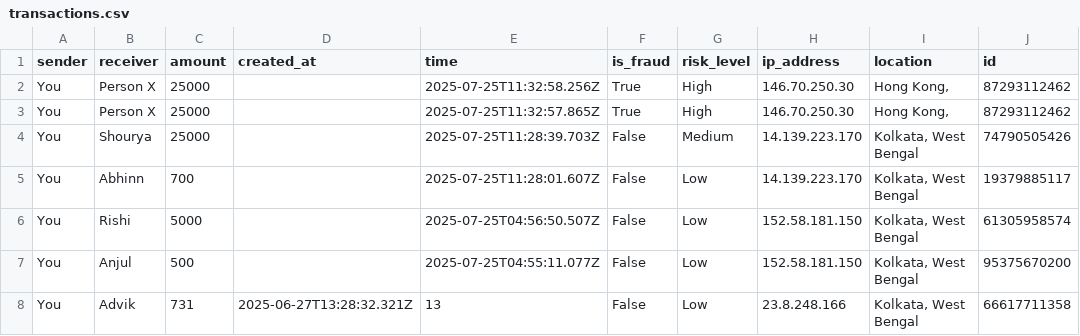
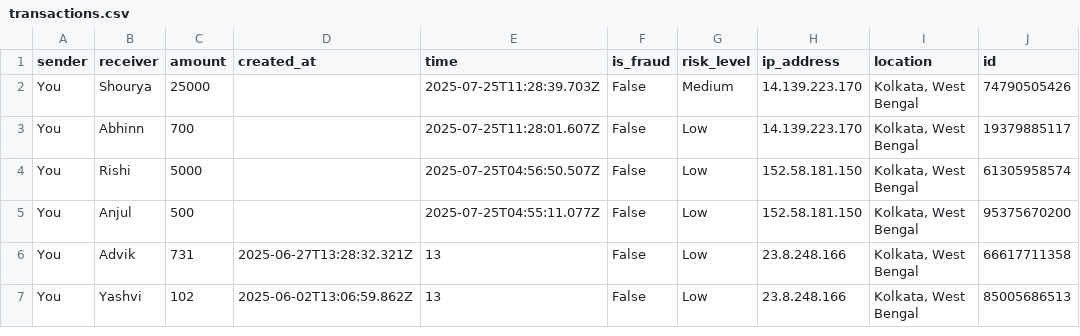
Before and after one commit to abhinn14/fraud_detect, a CSV file: data/transactions.csv, drawn as a sheet; only a part is shown; the shorter side is filled out with more unchanged rows.

Commit message:
smol change3

```diff
--- a/data/transactions.csv
+++ b/data/transactions.csv
@@ -1,4 +1,2 @@
 sender,receiver,amount,created_at,time,is_fraud,risk_level,ip_address,location,id
-You,Person X,25000,,2025-07-25T11:32:58.256Z,True,High,146.70.250.30,"Hong Kong, ",87293112462
-You,Person X,25000,,2025-07-25T11:32:57.865Z,True,High,146.70.250.30,"Hong Kong, ",87293112462
 You,Shourya ,25000,,2025-07-25T11:28:39.703Z,False,Medium,14.139.223.170,"Kolkata, West Bengal",74790505426
```
